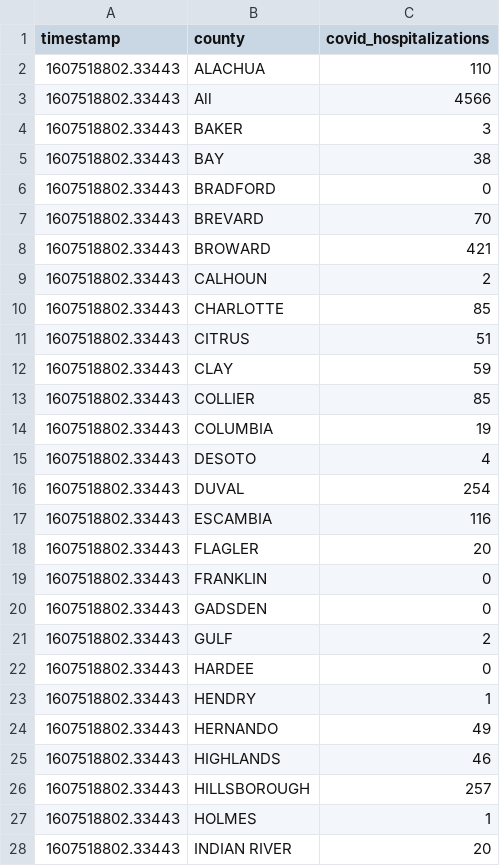
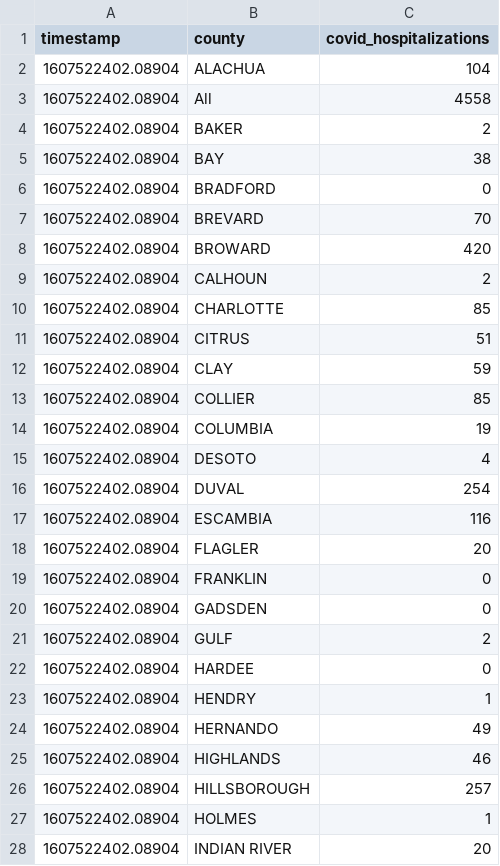
Before and after one commit to gadenbuie/covid19-florida-ahca, a TSV file: data/covid-hospitalizations.tsv, drawn as a sheet; only a part is shown; the diff covers the shown part only.

```diff
--- a/data/covid-hospitalizations.tsv
+++ b/data/covid-hospitalizations.tsv
@@ -1,28 +1,28 @@
 timestamp	county	covid_hospitalizations
-1607518802.33443	ALACHUA	110
-1607518802.33443	All	4566
-1607518802.33443	BAKER	3
-1607518802.33443	BAY	38
-1607518802.33443	BRADFORD	0
-1607518802.33443	BREVARD	70
-1607518802.33443	BROWARD	421
-1607518802.33443	CALHOUN	2
-1607518802.33443	CHARLOTTE	85
-1607518802.33443	CITRUS	51
-1607518802.33443	CLAY	59
-1607518802.33443	COLLIER	85
-1607518802.33443	COLUMBIA	19
-1607518802.33443	DESOTO	4
-1607518802.33443	DUVAL	254
-1607518802.33443	ESCAMBIA	116
-1607518802.33443	FLAGLER	20
-1607518802.33443	FRANKLIN	0
-1607518802.33443	GADSDEN	0
-1607518802.33443	GULF	2
-1607518802.33443	HARDEE	0
-1607518802.33443	HENDRY	1
-1607518802.33443	HERNANDO	49
-1607518802.33443	HIGHLANDS	46
-1607518802.33443	HILLSBOROUGH	257
-1607518802.33443	HOLMES	1
-1607518802.33443	INDIAN RIVER	20
+1607522402.08904	ALACHUA	104
+1607522402.08904	All	4558
+1607522402.08904	BAKER	2
+1607522402.08904	BAY	38
+1607522402.08904	BRADFORD	0
+1607522402.08904	BREVARD	70
+1607522402.08904	BROWARD	420
+1607522402.08904	CALHOUN	2
+1607522402.08904	CHARLOTTE	85
+1607522402.08904	CITRUS	51
+1607522402.08904	CLAY	59
+1607522402.08904	COLLIER	85
+1607522402.08904	COLUMBIA	19
+1607522402.08904	DESOTO	4
+1607522402.08904	DUVAL	254
+1607522402.08904	ESCAMBIA	116
+1607522402.08904	FLAGLER	20
+1607522402.08904	FRANKLIN	0
+1607522402.08904	GADSDEN	0
+1607522402.08904	GULF	2
+1607522402.08904	HARDEE	0
+1607522402.08904	HENDRY	1
+1607522402.08904	HERNANDO	49
+1607522402.08904	HIGHLANDS	46
+1607522402.08904	HILLSBOROUGH	257
+1607522402.08904	HOLMES	1
+1607522402.08904	INDIAN RIVER	20
```
Also changed, not shown: 36 edited cells elsewhere in this file, data/hospital-beds-county.tsv, data/hospital-beds-hospital.tsv, 7 other files.
